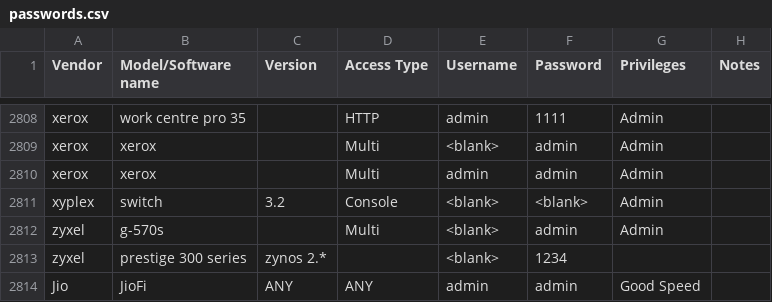
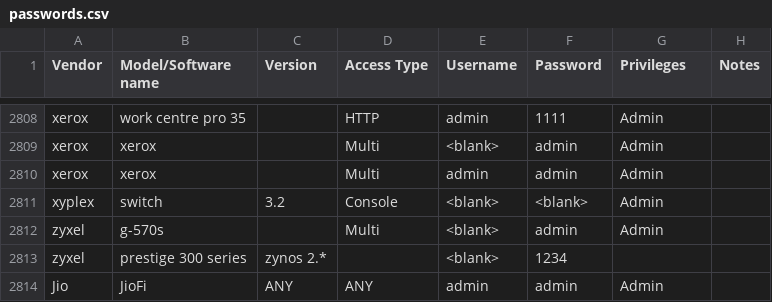
Before and after one commit to many-passwords/many-passwords, a CSV file: passwords.csv, drawn as a sheet; only a part is shown, gaps mark what is left out.

Commit message:
Added JioFi default Password and Username

```diff
--- a/passwords.csv
+++ b/passwords.csv
@@ -2813,2 +2813,2 @@ zyxel,g-570s,,Multi,<blank>,admin,Admin,
 zyxel,prestige 300 series,zynos 2.*,,<blank>,1234,,
-Jio,JioFi,ANY,ANY,admin,admin,Good Speed,
+Jio,JioFi,ANY,ANY,admin,admin,Admin,
```
